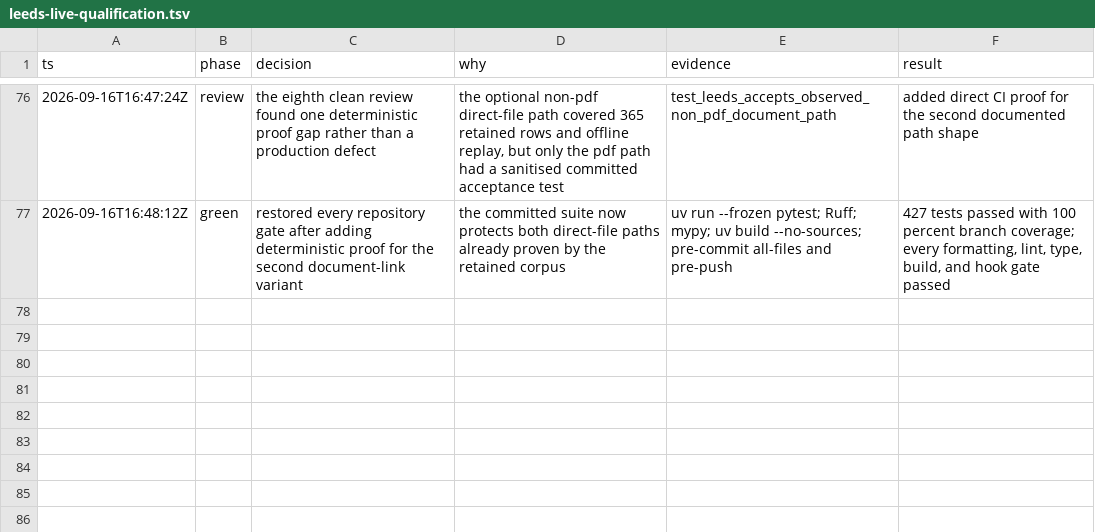
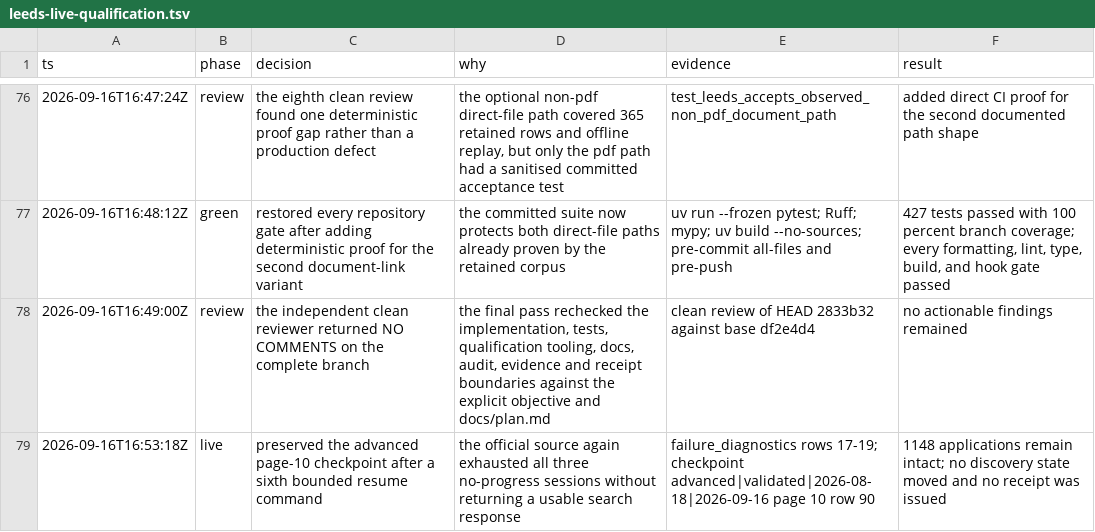
Before and after one commit to kstathou/uk-planning-applications, a TSV file: .audit/leeds-live-qualification.tsv, drawn as a sheet; only a part is shown, gaps mark what is left out; the diff names each change by its address in the sheet, - before the commit and + after, or states it on an @@ line.

Commit message:
Record Leeds source outage resume

```diff
--- a/.audit/leeds-live-qualification.tsv
+++ b/.audit/leeds-live-qualification.tsv
+row 78: 2026-09-16T16:49:00Z | review | the independent clean reviewer returned NO COMMENTS on the complete branch | the final pass rechecked the implementation, tests, qualification tooling, docs, audit, evidence and receipt boundaries against the explicit objective and docs/plan.md | clean review of HEAD 2833b32 against base df2e4d4 | no actionable findings remained
+row 79: 2026-09-16T16:53:18Z | live | preserved the advanced page-10 checkpoint after a sixth bounded resume command | the official source again exhausted all three no-progress sessions without returning a usable search response | failure_diagnostics rows 17-19; checkpoint advanced|validated|2026-08-18|2026-09-16 page 10 row 90 | 1148 applications remain intact; no discovery state moved and no receipt was issued
```
Also changed, not shown: 1 other file.
